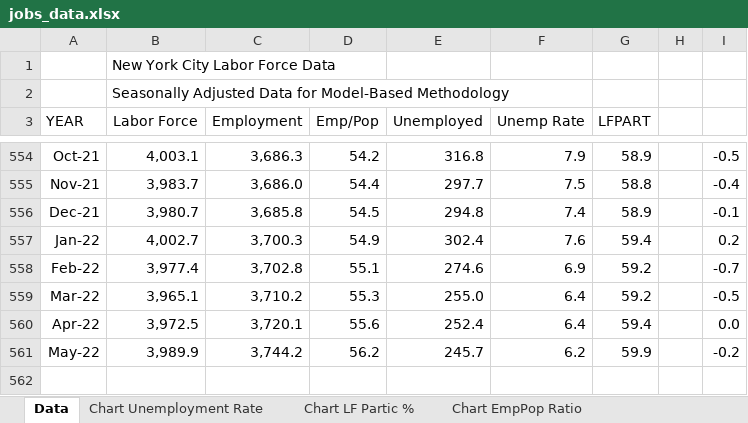
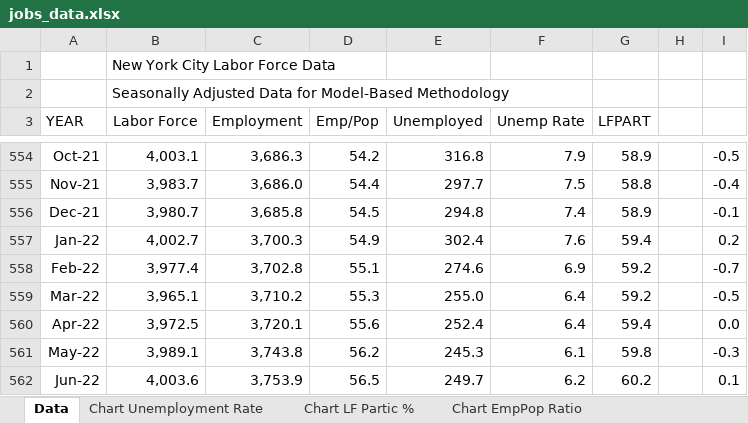
Before and after one commit to thecityny/econ-scraper, an Excel workbook: raw_data/jobs_data.xlsx, sheet Data, drawn as a sheet; only a part is shown, gaps mark what is left out; values as stored, in another font and other column widths than the file's, no borders; the diff names each change by its address in the sheet, - before the commit and + after, or states it on an @@ line.

```diff
--- a/raw_data/jobs_data.xlsx (sheet Data)
+++ b/raw_data/jobs_data.xlsx (sheet Data)
-B561 (Labor Force): 3,989.9
+B561 (Labor Force): 3,989.1
-C561 (Employment): 3,744.2
+C561 (Employment): 3,743.8
-E561 (Unemployed): 245.7
+E561 (Unemployed): 245.3
-F561 (Unemp Rate): 6.2
+F561 (Unemp Rate): 6.1
-G561 (LFPART): 59.9
+G561 (LFPART): 59.8
-I561: -0.2
+I561: -0.3
+row 562: Jun-22 | 4,003.6 | 3,753.9 | 56.5 | 249.7 | 6.2 | 60.2 |  | 0.1
```
Also changed, not shown: raw_data/earnings.xlsx, raw_data/raw_employment_data.xlsx, 8 other files.
